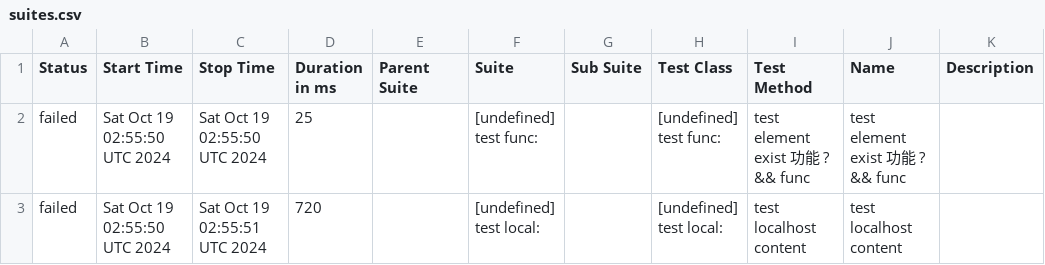
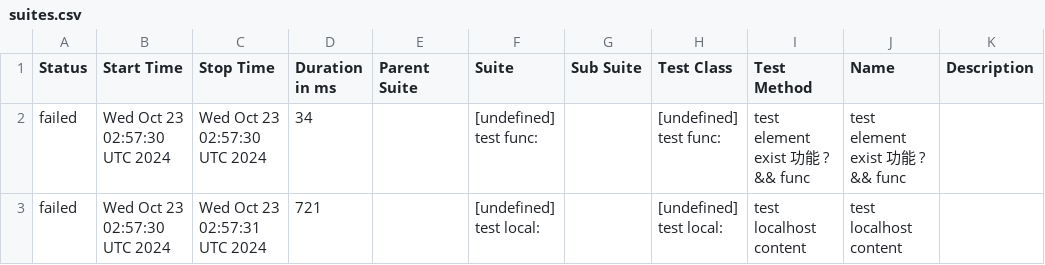
Before and after one commit to yusong-demo/integration-example, a CSV file: 8f90fc8115f9af156f193fa1d9f119c76fe99939/data/suites.csv, drawn as a sheet.

```diff
--- a/8f90fc8115f9af156f193fa1d9f119c76fe99939/data/suites.csv
+++ b/8f90fc8115f9af156f193fa1d9f119c76fe99939/data/suites.csv
@@ -1,3 +1,3 @@
 "Status","Start Time","Stop Time","Duration in ms","Parent Suite","Suite","Sub Suite","Test Class","Test Method","Name","Description"
-"failed","Sat Oct 19 02:55:50 UTC 2024","Sat Oct 19 02:55:50 UTC 2024","25","","[undefined] test func:","","[undefined] test func:","test element exist 功能 ? && func","test element exist 功能 ? && func",""
-"failed","Sat Oct 19 02:55:50 UTC 2024","Sat Oct 19 02:55:51 UTC 2024","720","","[undefined] test local:","","[undefined] test local:","test localhost content","test localhost content",""
+"failed","Wed Oct 23 02:57:30 UTC 2024","Wed Oct 23 02:57:30 UTC 2024","34","","[undefined] test func:","","[undefined] test func:","test element exist 功能 ? && func","test element exist 功能 ? && func",""
+"failed","Wed Oct 23 02:57:30 UTC 2024","Wed Oct 23 02:57:31 UTC 2024","721","","[undefined] test local:","","[undefined] test local:","test localhost content","test localhost content",""
```
Also changed, not shown: 23 other files.
